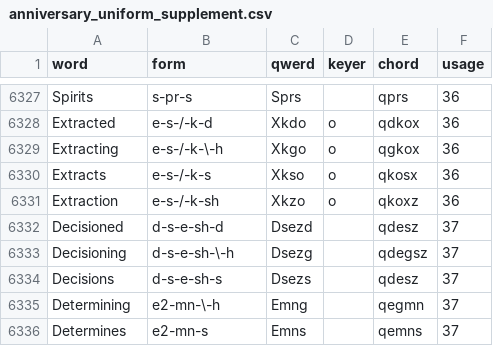
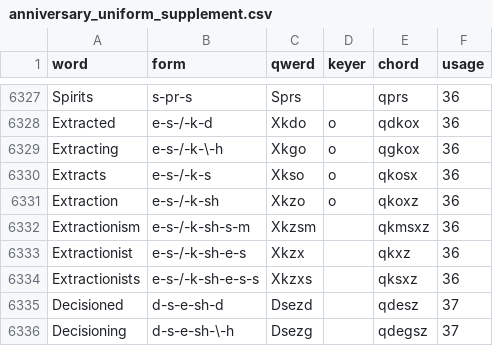
Before and after one commit to codepoke-kk/qwertigraphy, a CSV file: qwertigraph/dictionaries/anniversary_uniform_supplement.csv, drawn as a sheet; only a part is shown, gaps mark what is left out; the shorter side is filled out with more unchanged rows; the diff names each change by its address in the sheet, - before the commit and + after, or states it on an @@ line.

```diff
--- a/qwertigraph/dictionaries/anniversary_uniform_supplement.csv
+++ b/qwertigraph/dictionaries/anniversary_uniform_supplement.csv
+row 6332: Extractionism | e-s-/-k-sh-s-m | Xkzsm |  | qkmsxz | 36
+row 6333: Extractionist | e-s-/-k-sh-e-s | Xkzx |  | qkxz | 36
+row 6334: Extractionists | e-s-/-k-sh-e-s-s | Xkzxs |  | qksxz | 36
```
